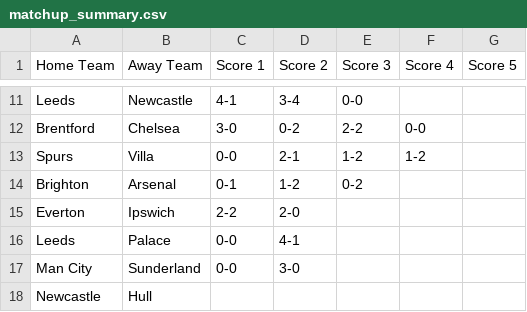
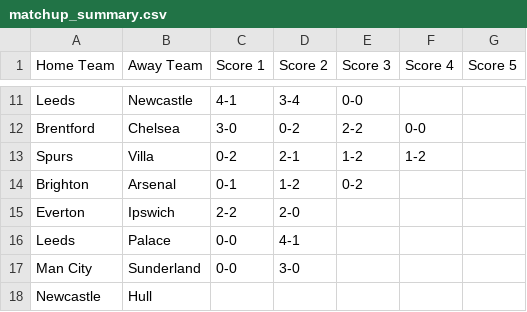
Before and after one commit to ps9786/pl-predictions, a CSV file: matchup_summary.csv, drawn as a sheet; only a part is shown, gaps mark what is left out.

Commit message:
Daily update: 2026-09-19 14:03

```diff
--- a/matchup_summary.csv
+++ b/matchup_summary.csv
@@ -12,3 +12,3 @@ Leeds,Newcastle,4-1,3-4,0-0,,
 Brentford,Chelsea,3-0,0-2,2-2,0-0,
-Spurs,Villa,0-0,2-1,1-2,1-2,
+Spurs,Villa,0-2,2-1,1-2,1-2,
 Brighton,Arsenal,0-1,1-2,0-2,,
```
